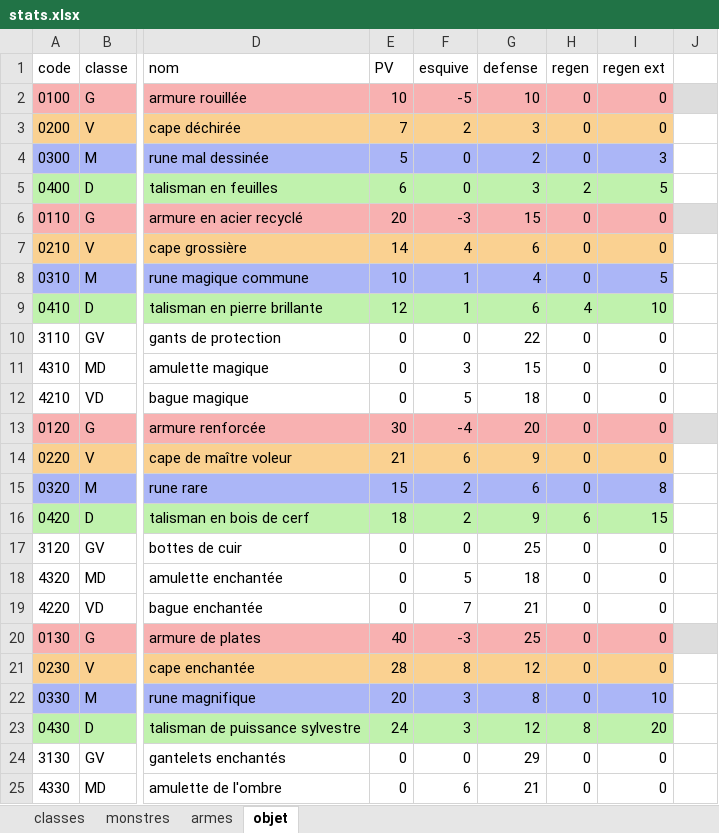
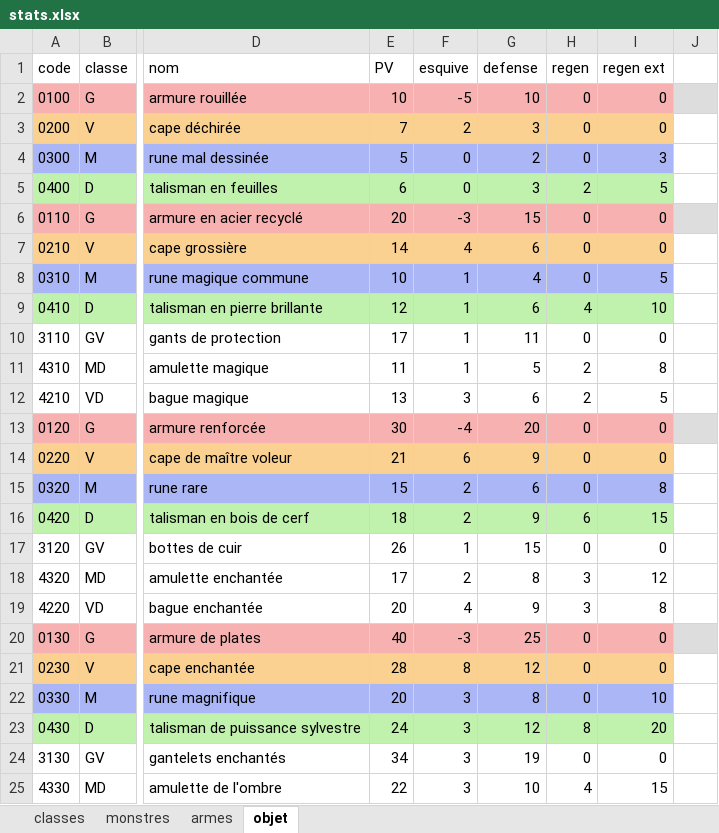
Before and after one commit to DracoTheNoob/DOPJB-2024, an Excel workbook: src/stats.xlsx, sheet objet, drawn as a sheet; only a part is shown, gaps mark what is left out; values as stored, in another font and other column widths than the file's, no borders; the diff covers the shown part only; the diff names each change by its address in the sheet, - before the commit and + after, or states it on an @@ line.

```diff
--- a/src/stats.xlsx (sheet objet)
+++ b/src/stats.xlsx (sheet objet)
-E10 (PV): 0
+E10 (PV): 17
-F10 (esquive): 0
+F10 (esquive): 1
-G10 (defense): 22
+G10 (defense): 11
-E11 (PV): 0
+E11 (PV): 11
-F11 (esquive): 3
+F11 (esquive): 1
-G11 (defense): 15
+G11 (defense): 5
-H11:H12 (regen): 0
+H11:H12 (regen): 2
-I11 (regen ext): 0
+I11 (regen ext): 8
-E12 (PV): 0
+E12 (PV): 13
-F12 (esquive): 5
+F12 (esquive): 3
-G12 (defense): 18
+G12 (defense): 6
-I12 (regen ext): 0
+I12 (regen ext): 5
-E17 (PV): 0
+E17 (PV): 26
-F17 (esquive): 0
+F17 (esquive): 1
-G17 (defense): 25
+G17 (defense): 15
-E18 (PV): 0
+E18 (PV): 17
-F18 (esquive): 5
+F18 (esquive): 2
-G18 (defense): 18
+G18 (defense): 8
-H18:H19 (regen): 0
+H18:H19 (regen): 3
-I18 (regen ext): 0
+I18 (regen ext): 12
-E19 (PV): 0
+E19 (PV): 20
-F19 (esquive): 7
+F19 (esquive): 4
-G19 (defense): 21
+G19 (defense): 9
-I19 (regen ext): 0
+I19 (regen ext): 8
-E24 (PV): 0
+E24 (PV): 34
-F24 (esquive): 0
+F24 (esquive): 3
-G24 (defense): 29
+G24 (defense): 19
-E25 (PV): 0
+E25 (PV): 22
-F25 (esquive): 6
+F25 (esquive): 3
-G25 (defense): 21
+G25 (defense): 10
-H25 (regen): 0
+H25 (regen): 4
-I25 (regen ext): 0
+I25 (regen ext): 15
```
Also changed, not shown: 31 edited cells elsewhere in this sheet, formulas that keep their value, 11 other files.
